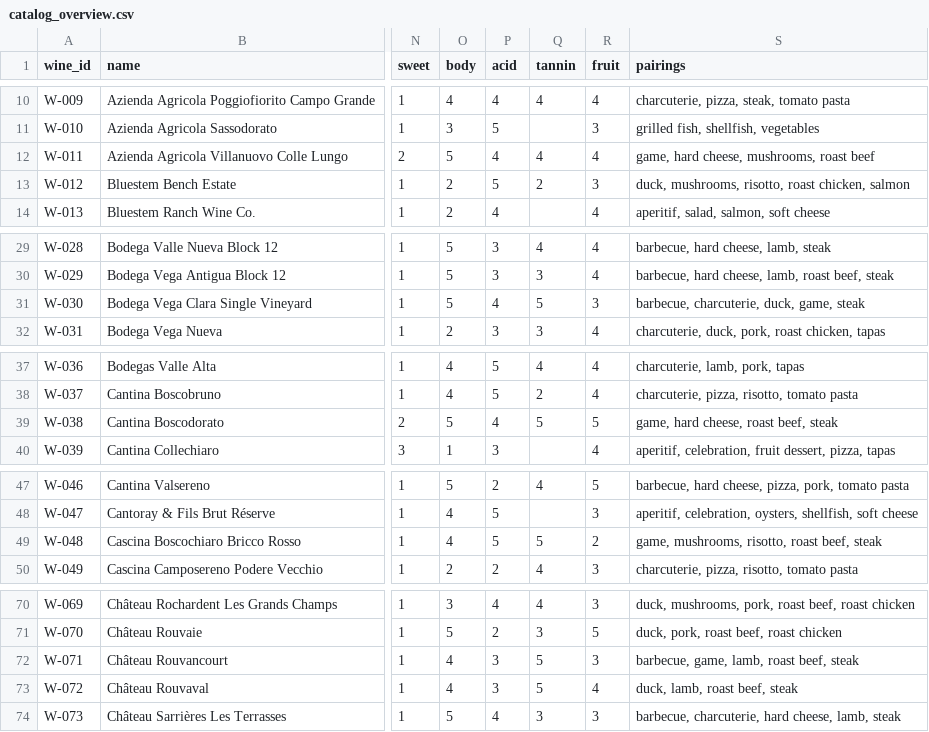
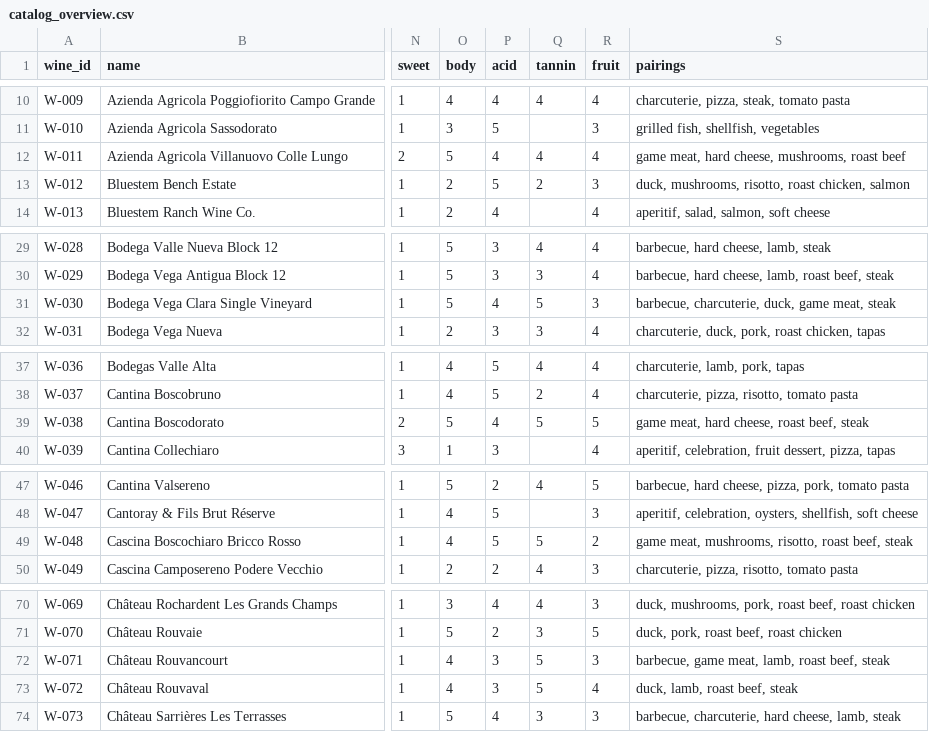
Before and after one commit to hecaiadvanced26/AIFineWine, a CSV file: data/catalog_overview.csv, drawn as a sheet; only a part is shown, gaps mark what is left out; the diff covers the shown part only; the diff names each change by its address in the sheet, - before the commit and + after, or states it on an @@ line.

```diff
--- a/data/catalog_overview.csv
+++ b/data/catalog_overview.csv
-S12 (pairings): game, hard cheese, mushrooms, roast beef
+S12 (pairings): game meat, hard cheese, mushrooms, roast beef
-S31 (pairings): barbecue, charcuterie, duck, game, steak
+S31 (pairings): barbecue, charcuterie, duck, game meat, steak
-S39 (pairings): game, hard cheese, roast beef, steak
+S39 (pairings): game meat, hard cheese, roast beef, steak
-S49 (pairings): game, mushrooms, risotto,…
+S49 (pairings): game meat, mushrooms, risotto,…
-S72 (pairings): barbecue, game, lamb, roast beef, steak
+S72 (pairings): barbecue, game meat, lamb, roast beef, steak
```
Also changed, not shown: 17 edited cells elsewhere in this file, 13 other files.
